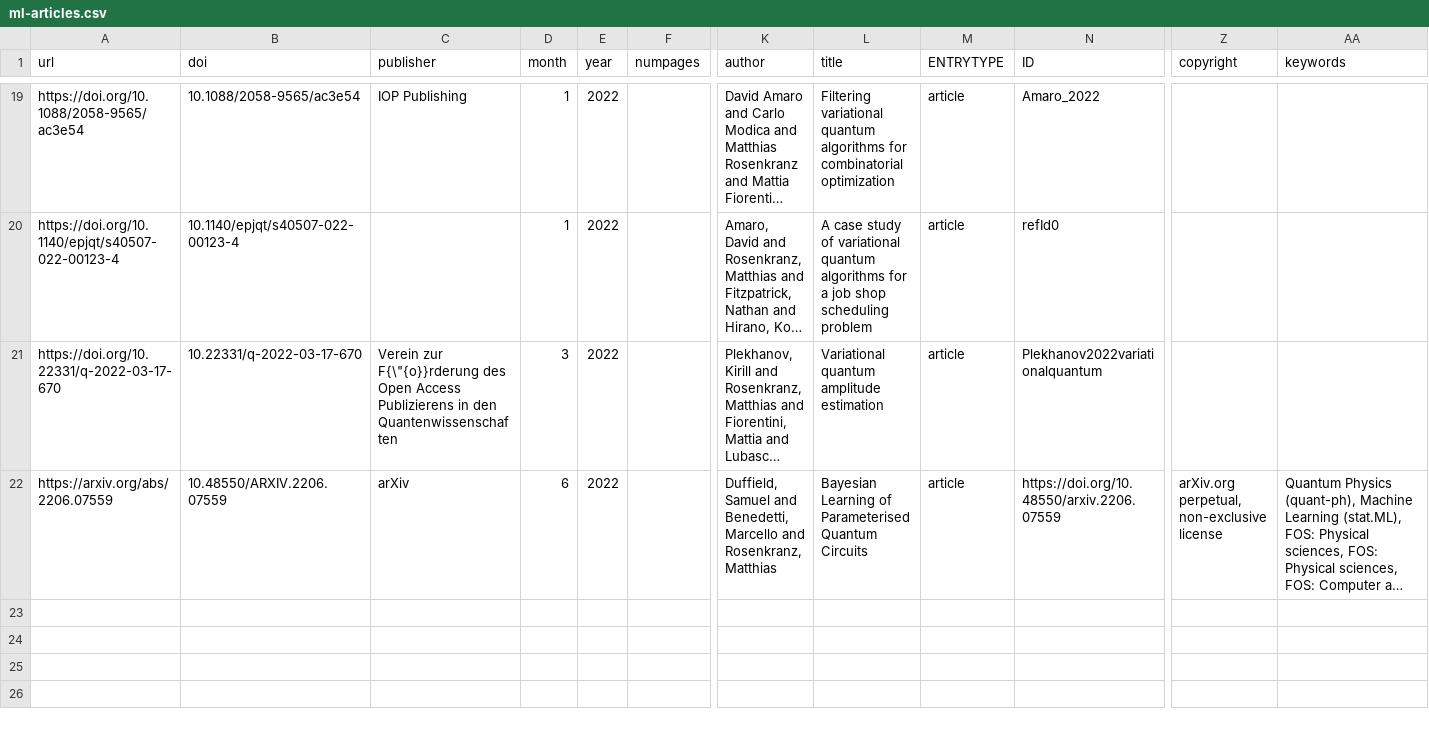
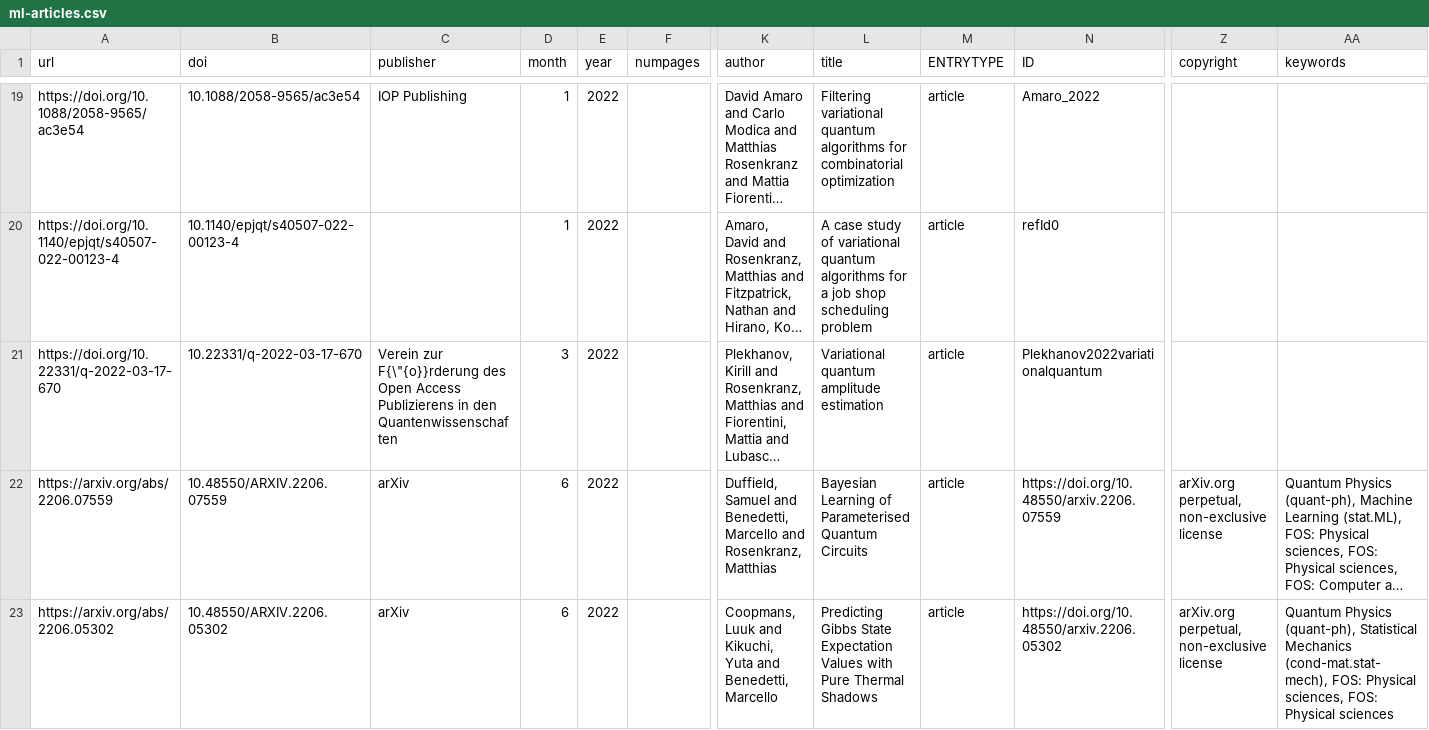
Before and after one commit to CQCL/quantinuum-publications, a CSV file: csv/ml-articles.csv, drawn as a sheet; only a part is shown, gaps mark what is left out; long unchanged cells end in …; rows hold the shown columns only; the diff names each change by its address in the sheet, - before the commit and + after, or states it on an @@ line.

```diff
--- a/csv/ml-articles.csv
+++ b/csv/ml-articles.csv
+row 23: https://arxiv.org/abs/2206.05302 | 10.48550/ARXIV.2206.05302 | arXiv | 6 | 2022 |  | Coopmans, Luuk and Kikuchi, Yuta and Benedetti, Marcello | Predicting Gibbs State Expectation Values with Pure Thermal Shadows | article | https://doi.org/10.48550/arxiv.2206.05302 | arXiv.org perpetual, non-exclusive license | Quantum Physics (quant-ph), Statistical Mechanics (cond-mat.stat-mech), FOS: Physical sciences, FOS: Physical sciences
```
Also changed, not shown: csv/website.csv.
